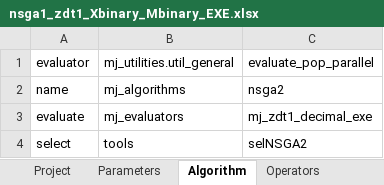
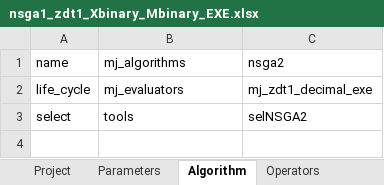
Before and after one commit to MarcusJones/deap, an Excel workbook: deap/mj_projects/definitionbooks/nsga1_zdt1_Xbinary_Mbinary_EXE.xlsx, sheet Algorithm, drawn as a sheet; values as stored, in another font and other column widths than the file's, no borders; removed rows and columns are numbered as before the commit, all else as after; the diff names each change by its address in the sheet, - before the commit and + after, or states it on an @@ line.

```diff
--- a/deap/mj_projects/definitionbooks/nsga1_zdt1_Xbinary_Mbinary_EXE.xlsx (sheet Algorithm)
+++ b/deap/mj_projects/definitionbooks/nsga1_zdt1_Xbinary_Mbinary_EXE.xlsx (sheet Algorithm)
-row 1: evaluator | mj_utilities.util_general | evaluate_pop_parallel
-A2: evaluate
+A2: life_cycle
```
Also changed, not shown: sheet Range Variables, sheet Project, deap/mj_projects/definitionbooks/nsga1_zdt1_Xbinary_Mbinary.xlsx, deap/mj_projects/definitionbooks/testing_zdt1.xlsx, 6 other files.
